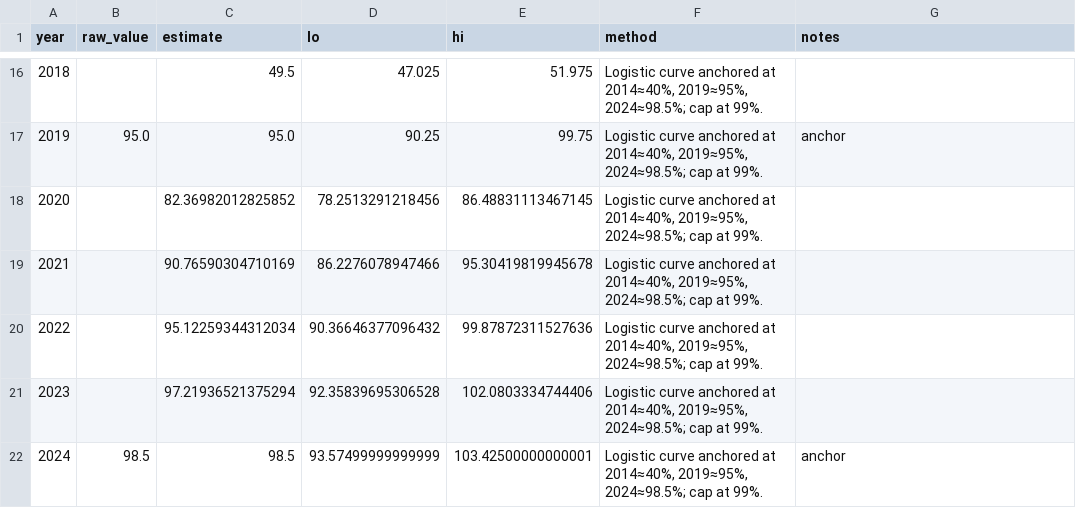
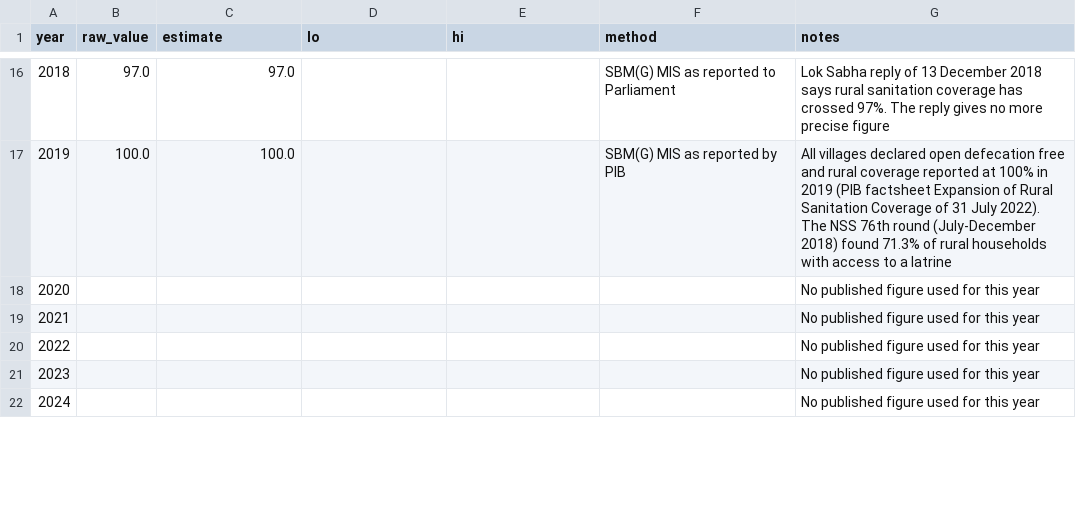
Before and after one commit to Varnasr/someperspective, a CSV file: data/sanitation_odf_verified.csv, drawn as a sheet; only a part is shown, gaps mark what is left out; the diff covers the shown part only.

```diff
--- a/data/sanitation_odf_verified.csv
+++ b/data/sanitation_odf_verified.csv
@@ -16,7 +16,7 @@ year,raw_value,estimate,lo,hi,method,notes
-2018,,49.5,47.025,51.975,"Logistic curve anchored at 2014≈40%, 2019≈95%, 2024≈98.5%; cap at 99%.",
-2019,95.0,95.0,90.25,99.75,"Logistic curve anchored at 2014≈40%, 2019≈95%, 2024≈98.5%; cap at 99%.",anchor
-2020,,82.36982012825852,78.2513291218456,86.48831113467145,"Logistic curve anchored at 2014≈40%, 2019≈95%, 2024≈98.5%; cap at 99%.",
-2021,,90.76590304710169,86.2276078947466,95.30419819945678,"Logistic curve anchored at 2014≈40%, 2019≈95%, 2024≈98.5%; cap at 99%.",
-2022,,95.12259344312034,90.36646377096432,99.87872311527636,"Logistic curve anchored at 2014≈40%, 2019≈95%, 2024≈98.5%; cap at 99%.",
-2023,,97.21936521375294,92.35839695306528,102.0803334744406,"Logistic curve anchored at 2014≈40%, 2019≈95%, 2024≈98.5%; cap at 99%.",
-2024,98.5,98.5,93.57499999999999,103.42500000000001,"Logistic curve anchored at 2014≈40%, 2019≈95%, 2024≈98.5%; cap at 99%.",anchor
+2018,97.0,97.0,,,SBM(G) MIS as reported to Parliament,Lok Sabha reply of 13 December 2018 says rural sanitation coverage has crossed 97%. The reply gives no more precise figure
+2019,100.0,100.0,,,SBM(G) MIS as reported by PIB,All villages declared open defecation free and rural coverage reported at 100% in 2019 (PIB factsheet Expansion of Rural Sanitation Coverage of 31 July 2022). The NSS 76th round (July-December 2018) found 71.3% of rural households with access to a latrine
+2020,,,,,,No published figure used for this year
+2021,,,,,,No published figure used for this year
+2022,,,,,,No published figure used for this year
+2023,,,,,,No published figure used for this year
+2024,,,,,,No published figure used for this year
```
Also changed, not shown: 78 edited cells elsewhere in this file, data/society_communal_incidents.csv, 13 other files.
